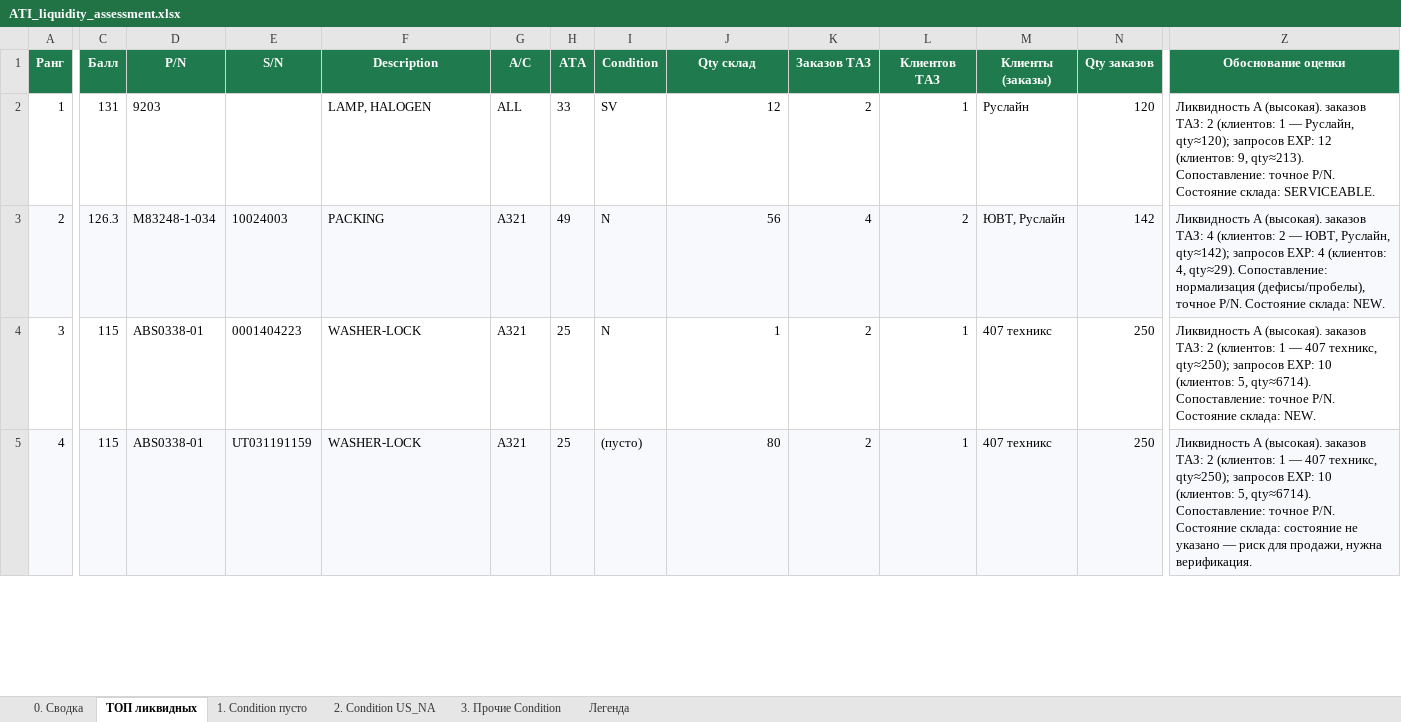
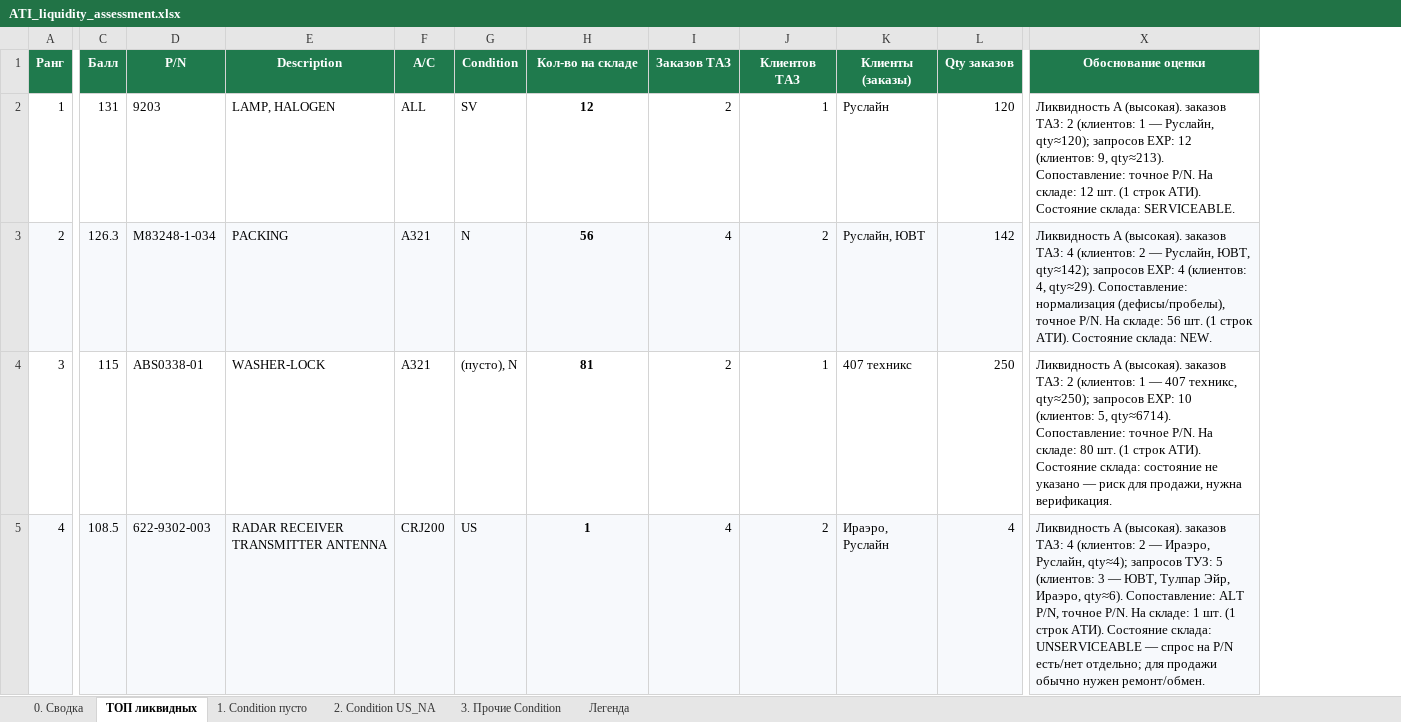
Before and after one commit to alexanderp-cell/Main, an Excel workbook: output/ATI_liquidity_assessment.xlsx, sheet ТОП ликвидных, drawn as a sheet; only a part is shown, gaps mark what is left out; values as stored, in another font and other column widths than the file's, no borders; removed rows and columns are numbered as before the commit, all else as after; the diff covers the shown part only; the diff names each change by its address in the sheet, - before the commit and + after, or states it on an @@ line.

```diff
--- a/output/ATI_liquidity_assessment.xlsx (sheet ТОП ликвидных)
+++ b/output/ATI_liquidity_assessment.xlsx (sheet ТОП ликвидных)
-column E (S/N), rows 3-5: 10024003 | 0001404223 | UT031191159
-column H (ATA), rows 2-5: 33 | 49 | 25 | 25
-H1: Qty склад
+H1: Кол-во на складе
@@ H2:H5 bold: off → on, alignment: right → center @@
-X2 (Обоснование оценки): …точное P/N. Состояние склада:…
+X2 (Обоснование оценки): …точное P/N. На складе: 12 шт. (1 строк АТИ). Состояние склада:…
-K3 (Клиенты (заказы)): ЮВТ, Руслайн
+K3 (Клиенты (заказы)): Руслайн, ЮВТ
-X3 (Обоснование оценки): …2 — ЮВТ, Руслайн, qty≈142); запросов EXP: 4 (клиентов: 4, qty≈29). Сопоставление: нормализация (дефисы/пробелы), точное P/N. Состояние склада:…
+X3 (Обоснование оценки): …2 — Руслайн, ЮВТ, qty≈142); запросов EXP: 4 (клиентов: 4, qty≈29). Сопоставление: нормализация (дефисы/пробелы), точное P/N. На складе: 56 шт. (1 строк АТИ). Состояние склада:…
-G4 (Condition): N
+G4 (Condition): (пусто), N
-H4 (Кол-во на складе): 1
+H4 (Кол-во на складе): 81
-X4 (Обоснование оценки): …точное P/N. Состояние склада: NEW.
+X4 (Обоснование оценки): …точное P/N. На складе: 80 шт. (1 строк АТИ). Состояние склада: состояние не указано — риск для продажи, нужна верификация.
-C5 (Балл): 115
+C5 (Балл): 108.5
-D5 (P/N): ABS0338-01
+D5 (P/N): 622-9302-003
-E5 (Description): WASHER-LOCK
+E5 (Description): RADAR RECEIVER TRANSMITTER ANTENNA
-F5 (A/C): A321
+F5 (A/C): CRJ200
-G5 (Condition): (пусто)
+G5 (Condition): US
-H5 (Кол-во на складе): 80
+H5 (Кол-во на складе): 1
-I5 (Заказов ТАЗ): 2
+I5 (Заказов ТАЗ): 4
-J5 (Клиентов ТАЗ): 1
+J5 (Клиентов ТАЗ): 2
-K5 (Клиенты (заказы)): 407 техникс
+K5 (Клиенты (заказы)): Ираэро, Руслайн
-L5 (Qty заказов): 250
+L5 (Qty заказов): 4
-X5 (Обоснование оценки): …заказов ТАЗ: 2 (клиентов: 1 — 407 техникс, qty≈250); запросов EXP: 10 (клиентов: 5, qty≈6714). Сопоставление: точное P/N. Состояние склада: состояние не указано — риск для продажи, нужна верификация.
+X5 (Обоснование оценки): …заказов ТАЗ: 4 (клиентов: 2 — Ираэро, Руслайн, qty≈4); запросов ТУЗ: 5 (клиентов: 3 — ЮВТ, Тулпар Эйр, Ираэро, qty≈6). Сопоставление: ALT P/N, точное P/N. На складе: 1 шт. (1 строк АТИ). Состояние склада: UNSERVICEABLE — спрос на P/N есть/нет отдельно; для продажи обычно нужен ремонт/обмен.
```
Also changed, not shown: 1368 edited cells and cell formats elsewhere in this sheet, sheet 3. Прочие Condition, sheet 1. Condition пусто, sheet 2. Condition US_NA, sheet 0. Сводка, sheet Легенда, 1 other file.
